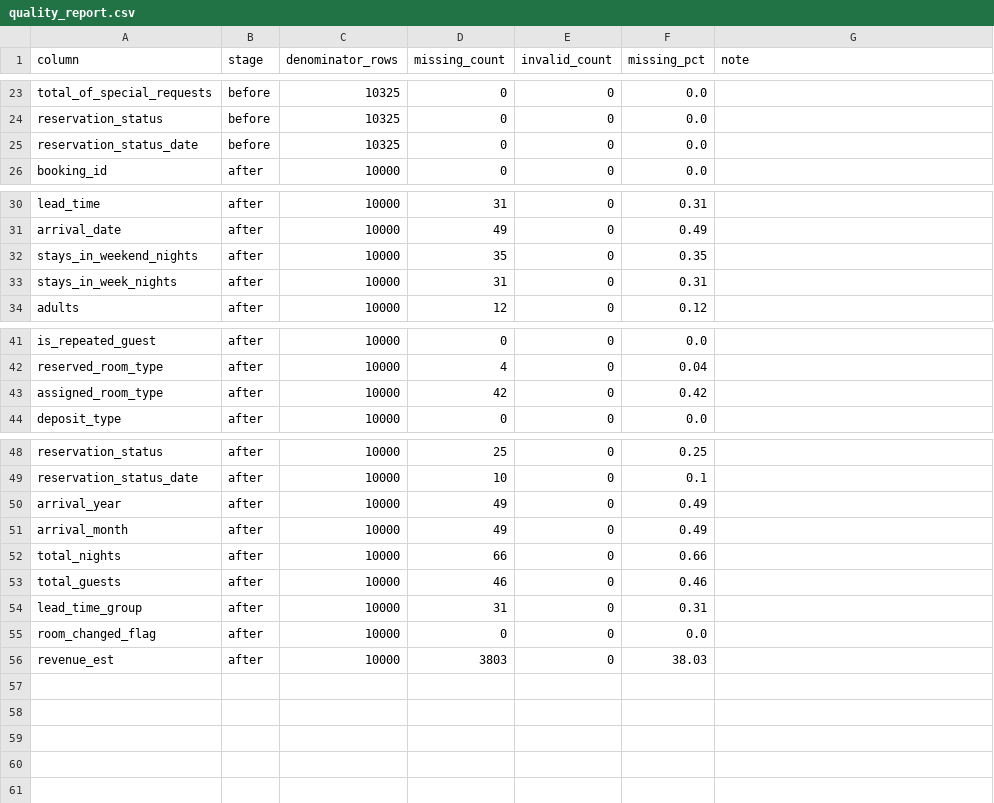
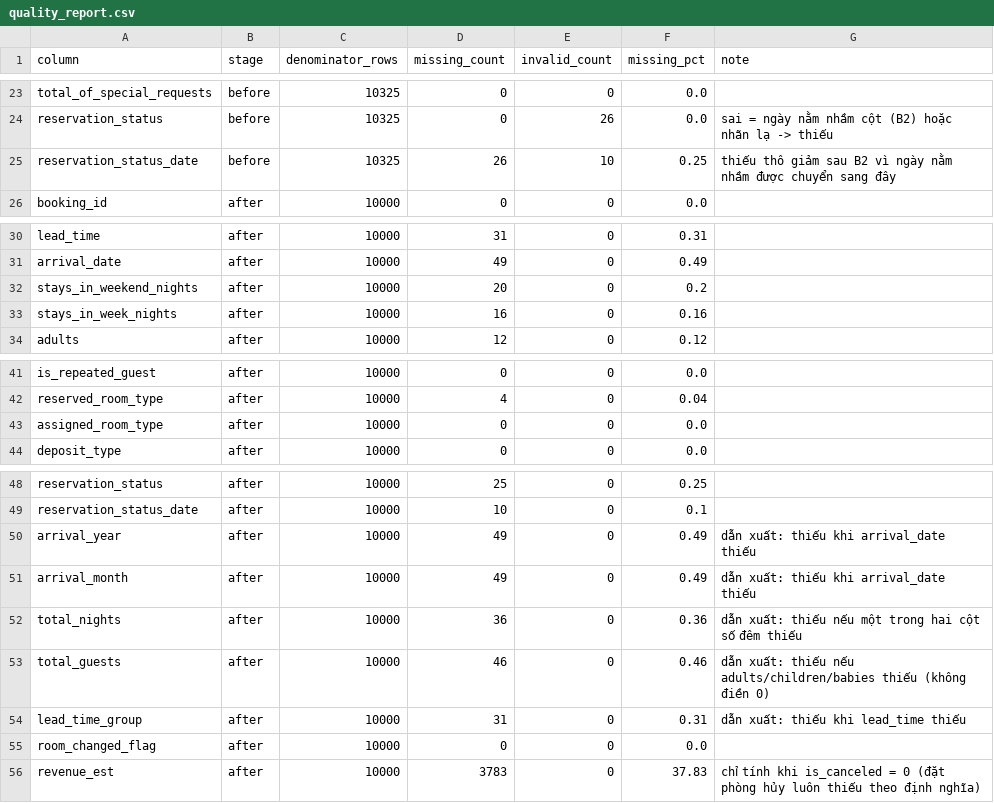
Before and after one commit to hanhathuy/hotel-booking-analysis, a CSV file: outputs/quality_report.csv, drawn as a sheet; only a part is shown, gaps mark what is left out; the diff covers the shown part only; the diff names each change by its address in the sheet, - before the commit and + after, or states it on an @@ line.

```diff
--- a/outputs/quality_report.csv
+++ b/outputs/quality_report.csv
-E24 (invalid_count): 0
+E24 (invalid_count): 26
-G24 (note): (empty)
+G24 (note): sai = ngày nằm nhầm cột (B2) hoặc nhãn lạ -> thiếu
-D25 (missing_count): 0
+D25 (missing_count): 26
-E25 (invalid_count): 0
+E25 (invalid_count): 10
-F25 (missing_pct): 0.0
+F25 (missing_pct): 0.25
-G25 (note): (empty)
+G25 (note): thiếu thô giảm sau B2 vì ngày nằm nhầm được chuyển sang đây
-D32 (missing_count): 35
+D32 (missing_count): 20
-F32 (missing_pct): 0.35
+F32 (missing_pct): 0.2
-D33 (missing_count): 31
+D33 (missing_count): 16
-F33 (missing_pct): 0.31
+F33 (missing_pct): 0.16
-D43 (missing_count): 42
+D43 (missing_count): 0
-F43 (missing_pct): 0.42
+F43 (missing_pct): 0.0
-G50:G51 (note): (empty)
+G50:G51 (note): dẫn xuất: thiếu khi arrival_date thiếu
-D52 (missing_count): 66
+D52 (missing_count): 36
-F52 (missing_pct): 0.66
+F52 (missing_pct): 0.36
-G52 (note): (empty)
+G52 (note): dẫn xuất: thiếu nếu một trong hai cột số đêm thiếu
-G53 (note): (empty)
+G53 (note): dẫn xuất: thiếu nếu adults/children/babies thiếu (không điền 0)
-G54 (note): (empty)
+G54 (note): dẫn xuất: thiếu khi lead_time thiếu
-D56 (missing_count): 3803
+D56 (missing_count): 3783
-F56 (missing_pct): 38.03
+F56 (missing_pct): 37.83
-G56 (note): (empty)
+G56 (note): chỉ tính khi is_canceled = 0 (đặt phòng hủy luôn thiếu theo định nghĩa)
```
Also changed, not shown: 33 edited cells elsewhere in this file, outputs/cleaning_log.csv, outputs/row_lineage.csv, 24 other files.
